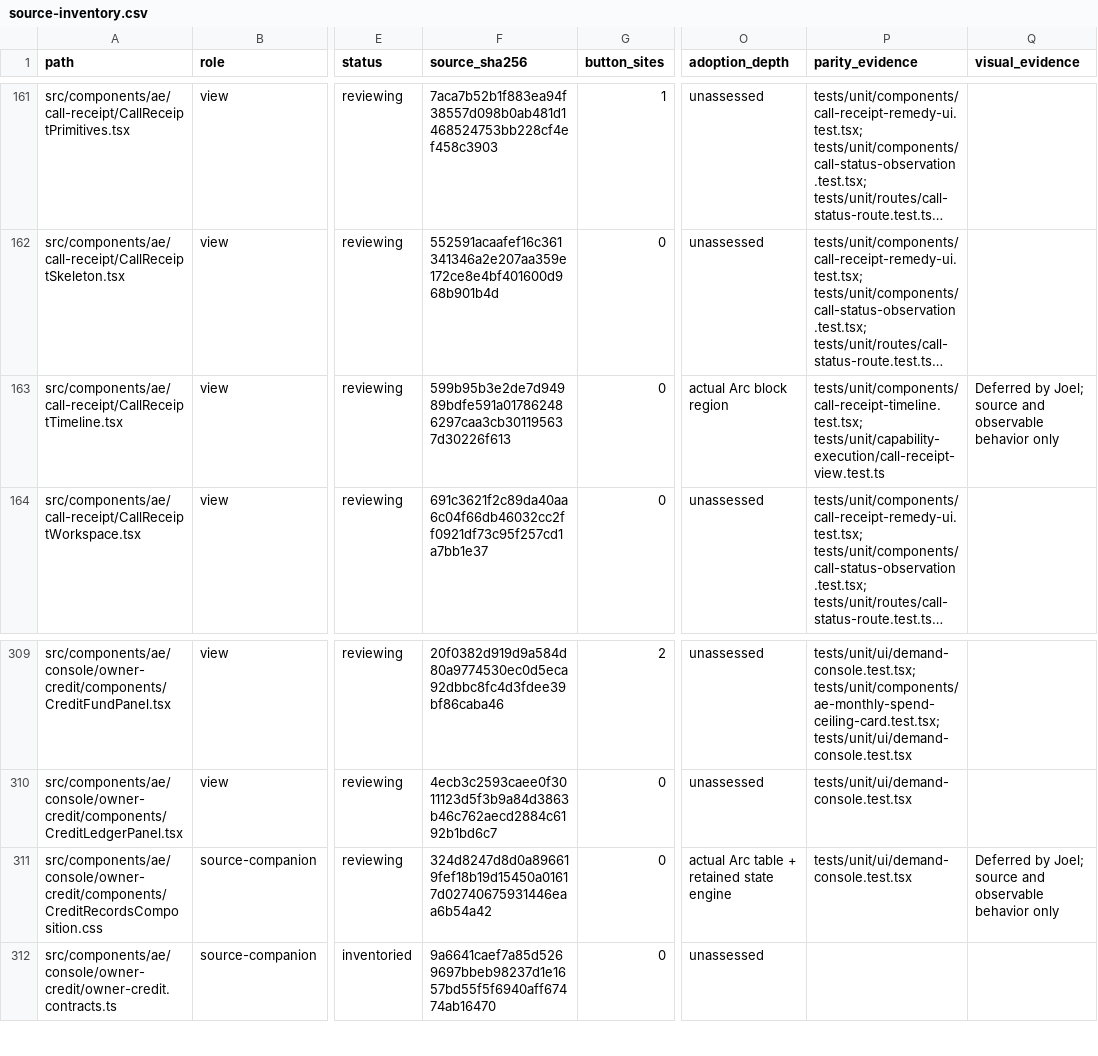
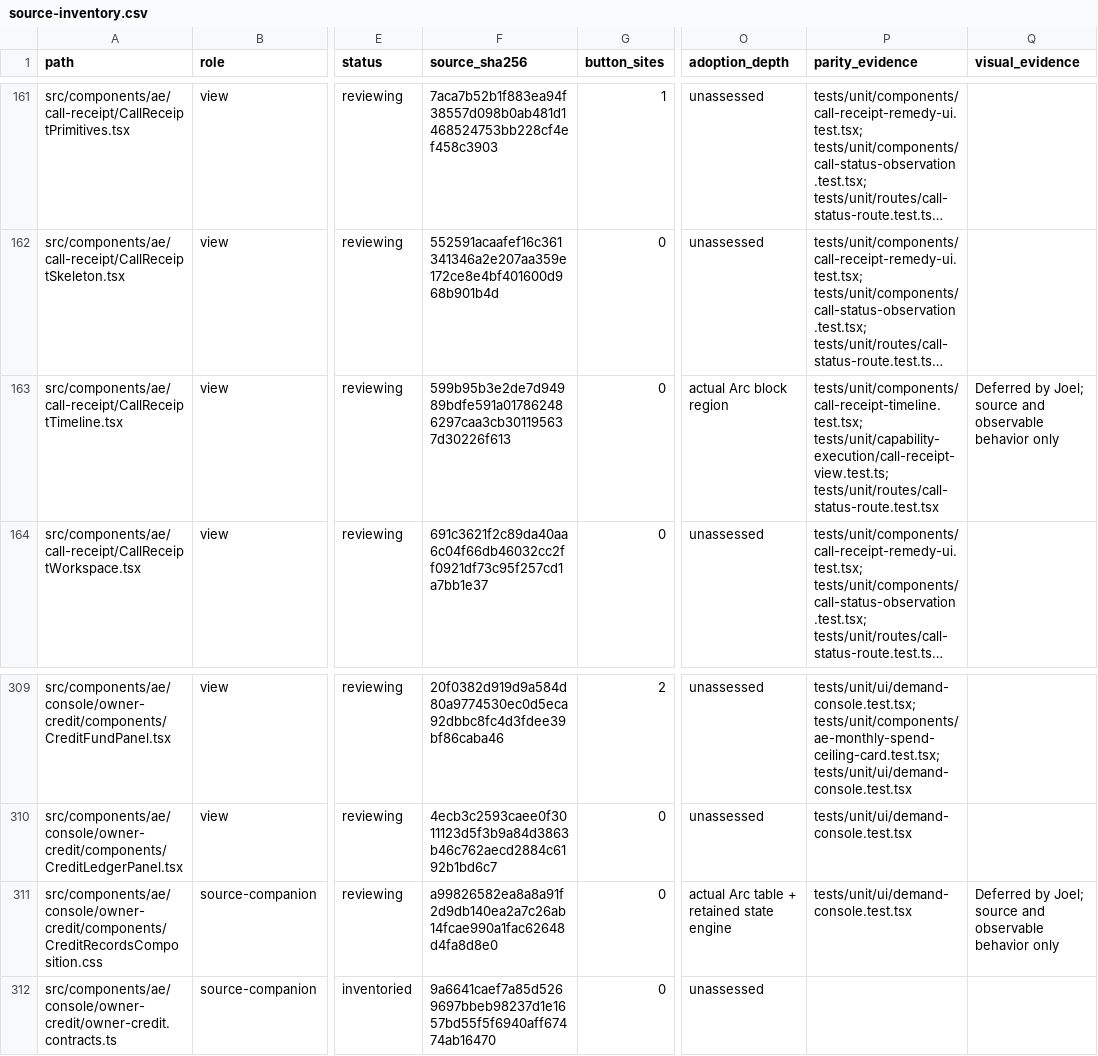
Before and after one commit to CreasyBear/Agentic-Economy, a CSV file: docs/designs/arc-ui-refactor/source-inventory.csv, drawn as a sheet; only a part is shown, gaps mark what is left out; long unchanged cells end in …; the diff names each change by its address in the sheet, - before the commit and + after, or states it on an @@ line.

Commit message:
test(ui): verify recorded receipt states through Arc stepper

```diff
--- a/docs/designs/arc-ui-refactor/source-inventory.csv
+++ b/docs/designs/arc-ui-refactor/source-inventory.csv
-P163 (parity_evidence): tests/unit/components/call-receipt-timeline.test.tsx; tests/unit/capability-execution/call-receipt-view.test.ts
+P163 (parity_evidence): tests/unit/components/call-receipt-timeline.test.tsx; tests/unit/capability-execution/call-receipt-view.test.ts; tests/unit/routes/call-status-route.test.tsx
-F311 (source_sha256): 324d8247d8d0a896619fef18b19d15450a01617d02740675931446eaa6b54a42
+F311 (source_sha256): a99826582ea8a8a91f2d9db140ea2a7c26ab14fcae990a1fac62648d4fa8d8e0
```
Also changed, not shown: 3 other files.
